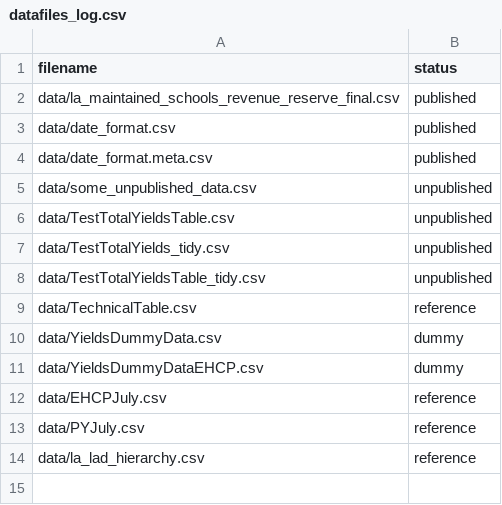
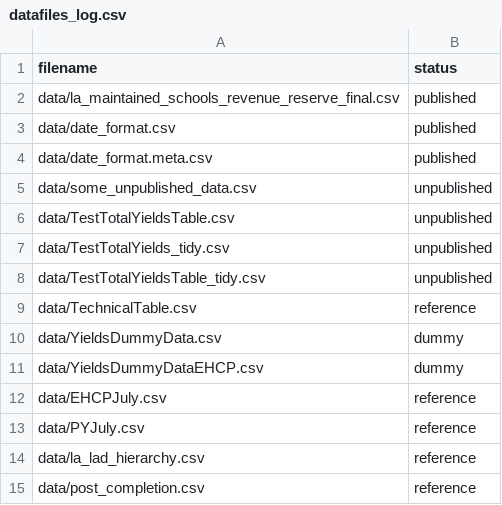
Before and after one commit to dfe-analytical-services/pupil-yields-dashboard-, a CSV file: datafiles_log.csv, drawn as a sheet.

Commit message:
added post completion data

```diff
--- a/datafiles_log.csv
+++ b/datafiles_log.csv
@@ -14 +14,2 @@ data/PYJuly.csv,reference
 data/la_lad_hierarchy.csv,reference
+data/post_completion.csv,reference
```
Also changed, not shown: 1 other file.
